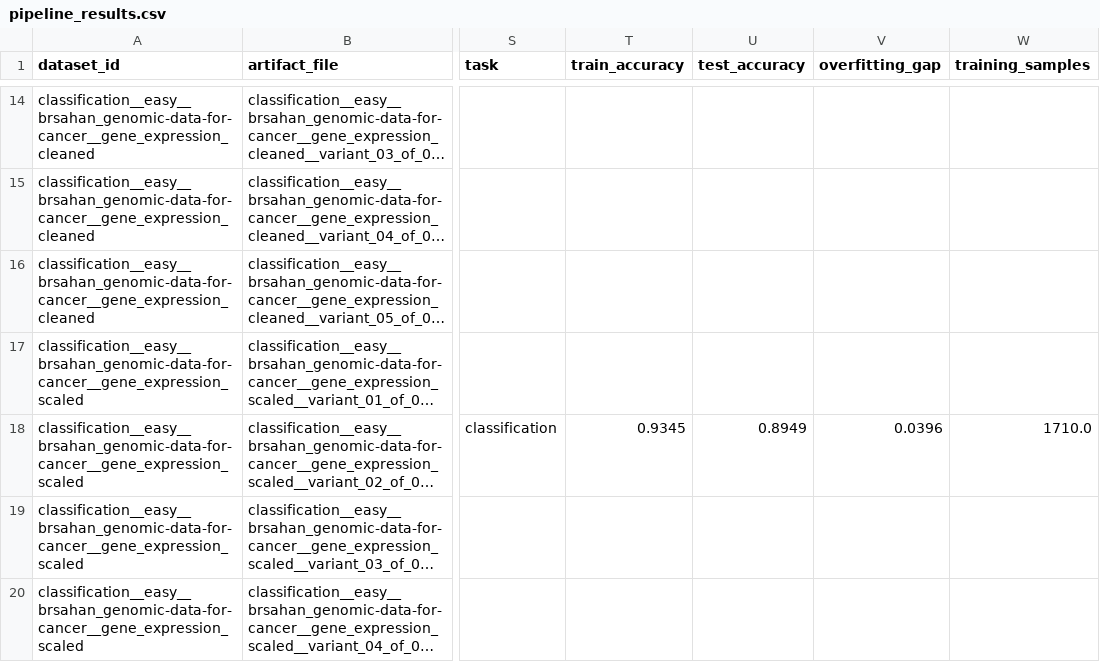
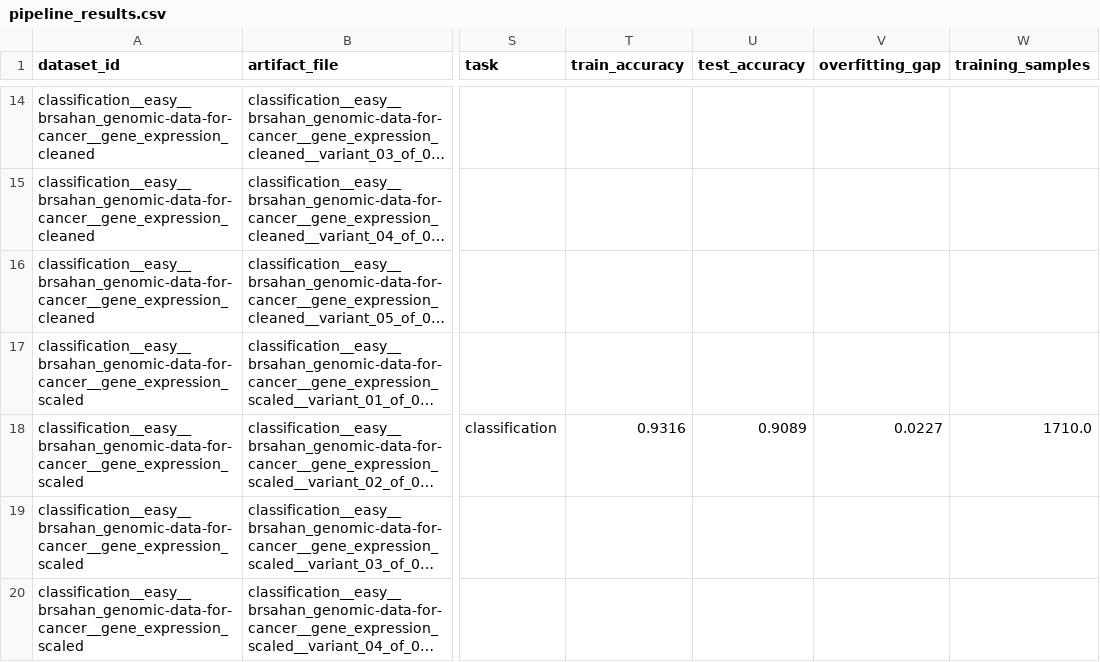
Before and after one commit to josucueva/amalia, a CSV file: data/batch_results/corrected_execution/pipeline_results.csv, drawn as a sheet; only a part is shown, gaps mark what is left out; long unchanged cells end in …; the diff covers the shown part only; the diff names each change by its address in the sheet, - before the commit and + after, or states it on an @@ line.

```diff
--- a/data/batch_results/corrected_execution/pipeline_results.csv
+++ b/data/batch_results/corrected_execution/pipeline_results.csv
-T18 (train_accuracy): 0.9345
+T18 (train_accuracy): 0.9316
-U18 (test_accuracy): 0.8949
+U18 (test_accuracy): 0.9089
-V18 (overfitting_gap): 0.0396
+V18 (overfitting_gap): 0.0227
```
Also changed, not shown: 43 edited cells elsewhere in this file, backend/data/uploads/TehranHouse_noisy.csv, 47 other files.
